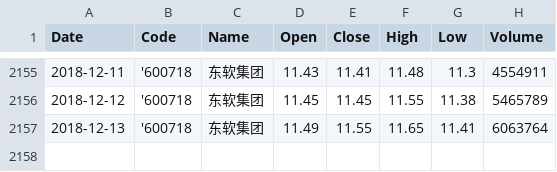
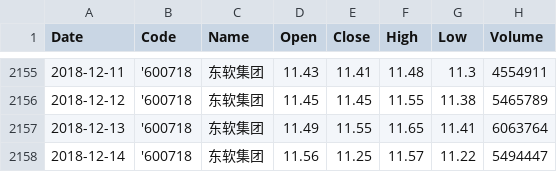
Before and after one commit to tp-yan/WebStockPredict, a CSV file: LSTMPredictStock/data/600718.csv, drawn as a sheet; only a part is shown, gaps mark what is left out.

```diff
--- a/LSTMPredictStock/data/600718.csv
+++ b/LSTMPredictStock/data/600718.csv
@@ -2157 +2157,2 @@ Date,Code,Name,Open,Close,High,Low,Volume
 2018-12-13,'600718,东软集团,11.49,11.55,11.65,11.41,6063764
+2018-12-14,'600718,东软集团,11.56,11.25,11.57,11.22,5494447
```
Also changed, not shown: LSTMPredictStock/data/000651.csv, LSTMPredictStock/data/600320.csv, 3 other files.
